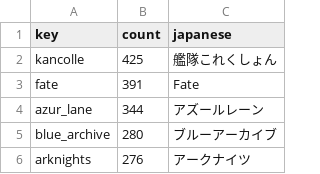
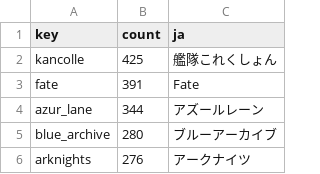
Before and after one commit to nagomiita/tag_palette, a CSV file: src/tag_palette/data/genre.csv, drawn as a sheet; only a part is shown.

Commit message:
fix: update genre.csv to use 'ja' instead of 'japanese' for language code

```diff
--- a/src/tag_palette/data/genre.csv
+++ b/src/tag_palette/data/genre.csv
@@ -1,2 +1,2 @@
-key,count,japanese
+key,count,ja
 kancolle,425,艦隊これくしょん
```
Also changed, not shown: 1 other file.
